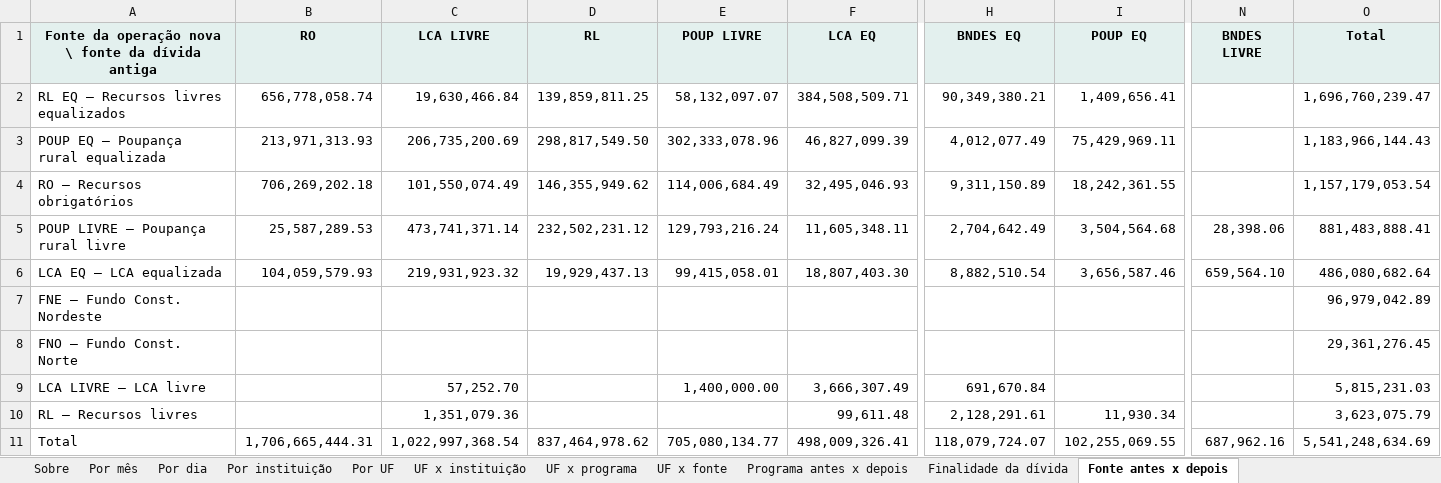
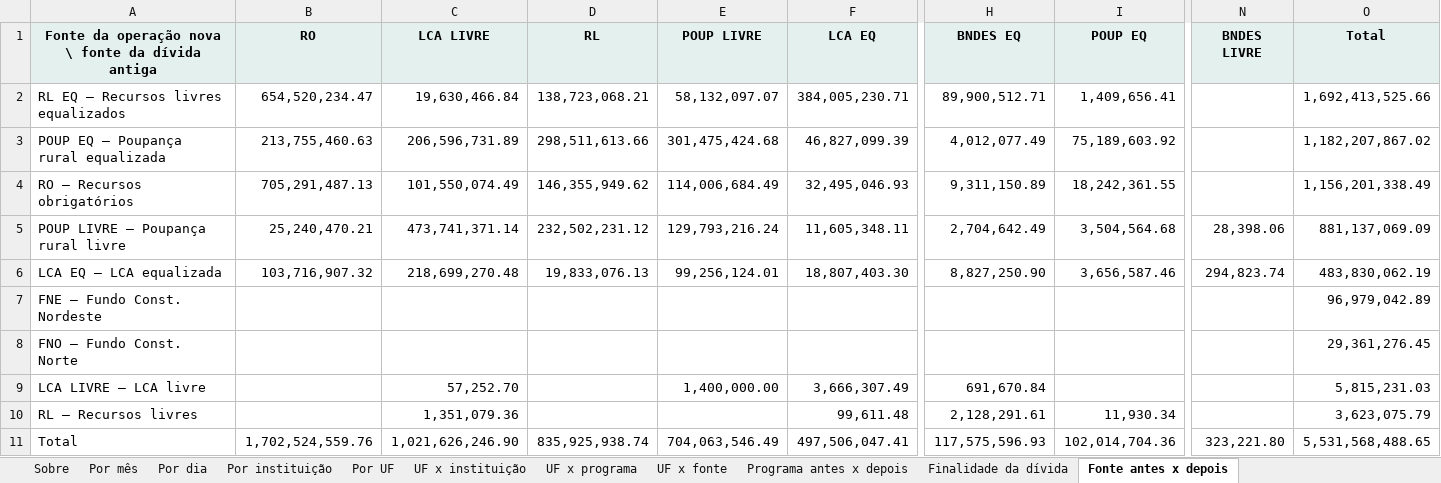
Before and after one commit to FarsulBigData/paineis, an Excel workbook: dados/mp1376.xlsx, sheet Fonte antes x depois, drawn as a sheet; only a part is shown, gaps mark what is left out; values as stored, in another font and other column widths than the file's, no borders; the diff names each change by its address in the sheet, - before the commit and + after, or states it on an @@ line.

```diff
--- a/dados/mp1376.xlsx (sheet Fonte antes x depois)
+++ b/dados/mp1376.xlsx (sheet Fonte antes x depois)
-B2 (RO): 656,778,058.74
+B2 (RO): 654,520,234.47
-D2 (RL): 139,859,811.25
+D2 (RL): 138,723,068.21
-F2 (LCA EQ): 384,508,509.71
+F2 (LCA EQ): 384,005,230.71
-H2 (BNDES EQ): 90,349,380.21
+H2 (BNDES EQ): 89,900,512.71
-O2 (Total): 1,696,760,239.47
+O2 (Total): 1,692,413,525.66
-B3 (RO): 213,971,313.93
+B3 (RO): 213,755,460.63
-C3 (LCA LIVRE): 206,735,200.69
+C3 (LCA LIVRE): 206,596,731.89
-D3 (RL): 298,817,549.50
+D3 (RL): 298,511,613.66
-E3 (POUP LIVRE): 302,333,078.96
+E3 (POUP LIVRE): 301,475,424.68
-I3 (POUP EQ): 75,429,969.11
+I3 (POUP EQ): 75,189,603.92
-O3 (Total): 1,183,966,144.43
+O3 (Total): 1,182,207,867.02
-B4 (RO): 706,269,202.18
+B4 (RO): 705,291,487.13
-O4 (Total): 1,157,179,053.54
+O4 (Total): 1,156,201,338.49
-B5 (RO): 25,587,289.53
+B5 (RO): 25,240,470.21
-O5 (Total): 881,483,888.41
+O5 (Total): 881,137,069.09
-B6 (RO): 104,059,579.93
+B6 (RO): 103,716,907.32
-C6 (LCA LIVRE): 219,931,923.32
+C6 (LCA LIVRE): 218,699,270.48
-D6 (RL): 19,929,437.13
+D6 (RL): 19,833,076.13
-E6 (POUP LIVRE): 99,415,058.01
+E6 (POUP LIVRE): 99,256,124.01
-H6 (BNDES EQ): 8,882,510.54
+H6 (BNDES EQ): 8,827,250.90
-N6 (BNDES LIVRE): 659,564.10
+N6 (BNDES LIVRE): 294,823.74
-O6 (Total): 486,080,682.64
+O6 (Total): 483,830,062.19
-B11 (RO): 1,706,665,444.31
+B11 (RO): 1,702,524,559.76
-C11 (LCA LIVRE): 1,022,997,368.54
+C11 (LCA LIVRE): 1,021,626,246.90
-D11 (RL): 837,464,978.62
+D11 (RL): 835,925,938.74
-E11 (POUP LIVRE): 705,080,134.77
+E11 (POUP LIVRE): 704,063,546.49
-F11 (LCA EQ): 498,009,326.41
+F11 (LCA EQ): 497,506,047.41
-H11 (BNDES EQ): 118,079,724.07
+H11 (BNDES EQ): 117,575,596.93
-I11 (POUP EQ): 102,255,069.55
+I11 (POUP EQ): 102,014,704.36
-N11 (BNDES LIVRE): 687,962.16
+N11 (BNDES LIVRE): 323,221.80
-O11 (Total): 5,541,248,634.69
+O11 (Total): 5,531,568,488.65
```
Also changed, not shown: sheet Por dia, sheet Por instituição, sheet Por UF, sheet UF x programa, sheet UF x instituição, sheet UF x fonte, 4 more sheets, 2 other files.
